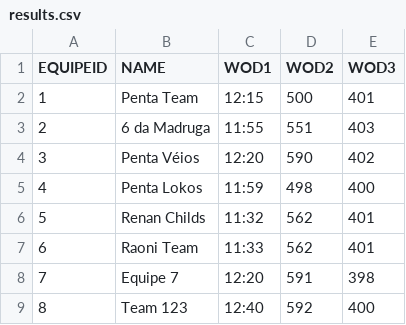
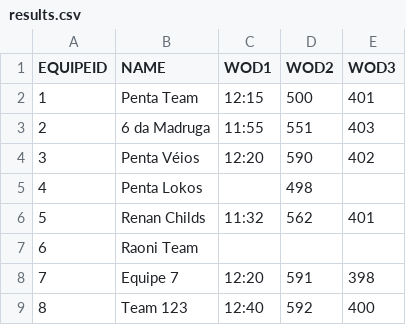
Before and after one commit to diegorasec/Leaderboard, a CSV file: src/main/resources/results.csv, drawn as a sheet.

```diff
--- a/src/main/resources/results.csv
+++ b/src/main/resources/results.csv
@@ -4,5 +4,5 @@ EQUIPEID,NAME,WOD1,WOD2,WOD3
 3,Penta Véios,12:20,590,402
-4,Penta Lokos,11:59,498,400
+4,Penta Lokos,,498,
 5,Renan Childs,11:32,562,401
-6,Raoni Team,11:33,562,401
+6,Raoni Team,,,
 7,Equipe 7,12:20,591,398
```
Also changed, not shown: 2 other files.
